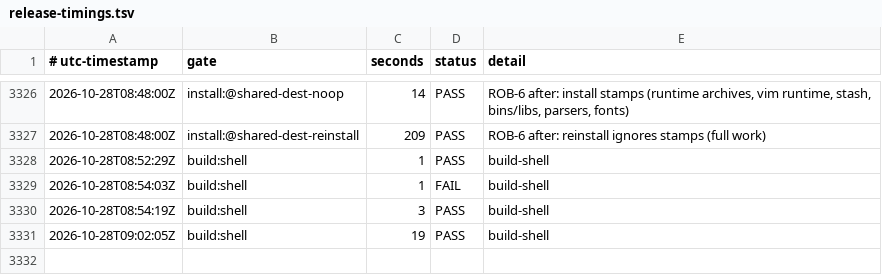
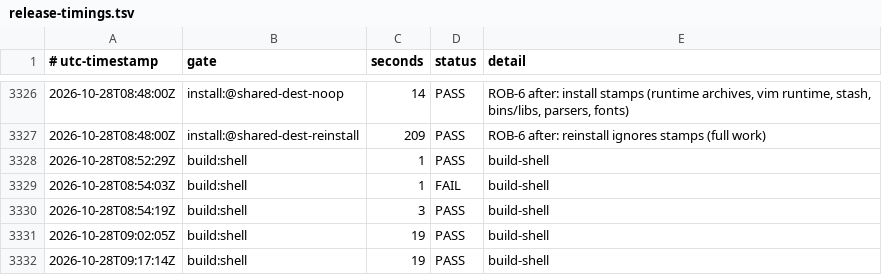
Before and after one commit to smprather/engineering-loadout, a TSV file: assurance/release-timings.tsv, drawn as a sheet; only a part is shown, gaps mark what is left out.

```diff
--- a/assurance/release-timings.tsv
+++ b/assurance/release-timings.tsv
@@ -3331 +3331,2 @@
 2026-10-28T09:02:05Z	build:shell	19	PASS	build-shell
+2026-10-28T09:17:14Z	build:shell	19	PASS	build-shell
```
Also changed, not shown: 7 other files.
